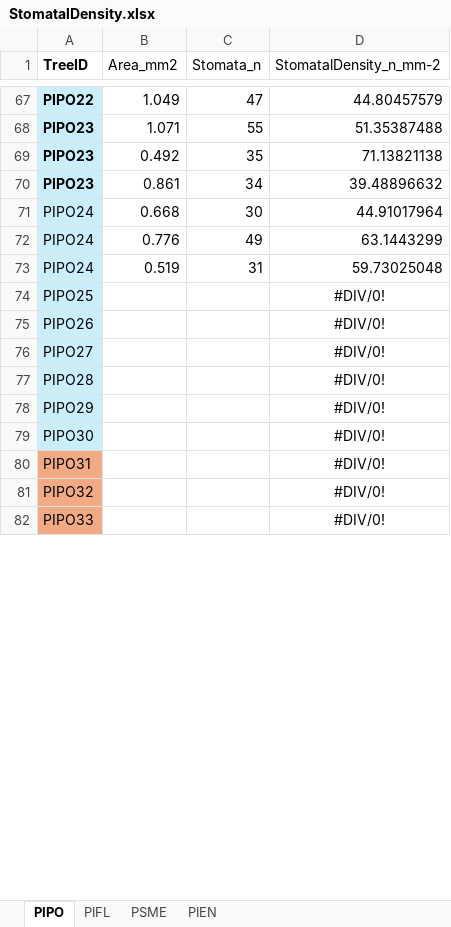
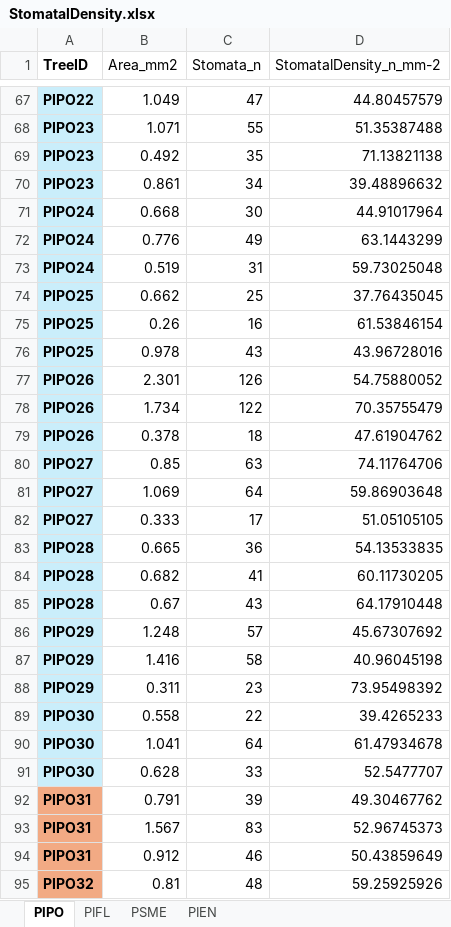
Before and after one commit to fernbro/SeedlingMortality, an Excel workbook: data/Experiment/Raw/StomatalDensity.xlsx, sheet PIPO, drawn as a sheet; only a part is shown, gaps mark what is left out; values as stored, in another font and other column widths than the file's, no borders; removed rows and columns are numbered as before the commit, all else as after; the diff covers the shown part only; the diff names each change by its address in the sheet, - before the commit and + after, or states it on an @@ line.

Commit message:
stomata dc

```diff
--- a/data/Experiment/Raw/StomatalDensity.xlsx (sheet PIPO)
+++ b/data/Experiment/Raw/StomatalDensity.xlsx (sheet PIPO)
-A71:A73 bold: off
+A71:A73 bold: on
-row 74: PIPO25 |  |  | #DIV/0!
-row 75: PIPO26 |  |  | #DIV/0!
-row 76: PIPO27 |  |  | #DIV/0!
-row 77: PIPO28 |  |  | #DIV/0!
-row 78: PIPO29 |  |  | #DIV/0!
-row 79: PIPO30 |  |  | #DIV/0!
-row 80: PIPO31 |  |  | #DIV/0!
-row 81: PIPO32 |  |  | #DIV/0!
-row 82: PIPO33 |  |  | #DIV/0!
+row 74: PIPO25 | 0.662 | 25 | 37.76435045
+row 75: PIPO25 | 0.26 | 16 | 61.53846154
+row 76: PIPO25 | 0.978 | 43 | 43.96728016
+row 77: PIPO26 | 2.301 | 126 | 54.75880052
+row 78: PIPO26 | 1.734 | 122 | 70.35755479
+row 79: PIPO26 | 0.378 | 18 | 47.61904762
+row 80: PIPO27 | 0.85 | 63 | 74.11764706
+row 81: PIPO27 | 1.069 | 64 | 59.86903648
+row 82: PIPO27 | 0.333 | 17 | 51.05105105
+row 83: PIPO28 | 0.665 | 36 | 54.13533835
+row 84: PIPO28 | 0.682 | 41 | 60.11730205
+row 85: PIPO28 | 0.67 | 43 | 64.17910448
+row 86: PIPO29 | 1.248 | 57 | 45.67307692
+row 87: PIPO29 | 1.416 | 58 | 40.96045198
+row 88: PIPO29 | 0.311 | 23 | 73.95498392
+row 89: PIPO30 | 0.558 | 22 | 39.4265233
+row 90: PIPO30 | 1.041 | 64 | 61.47934678
+row 91: PIPO30 | 0.628 | 33 | 52.5477707
+row 92: PIPO31 | 0.791 | 39 | 49.30467762
+row 93: PIPO31 | 1.567 | 83 | 52.96745373
+row 94: PIPO31 | 0.912 | 46 | 50.43859649
+row 95: PIPO32 | 0.81 | 48 | 59.25925926
```
Also changed, not shown: 26 added rows, 5 removed rows and 2 edited cells elsewhere in this sheet, formulas that keep their value, 3 other files.
